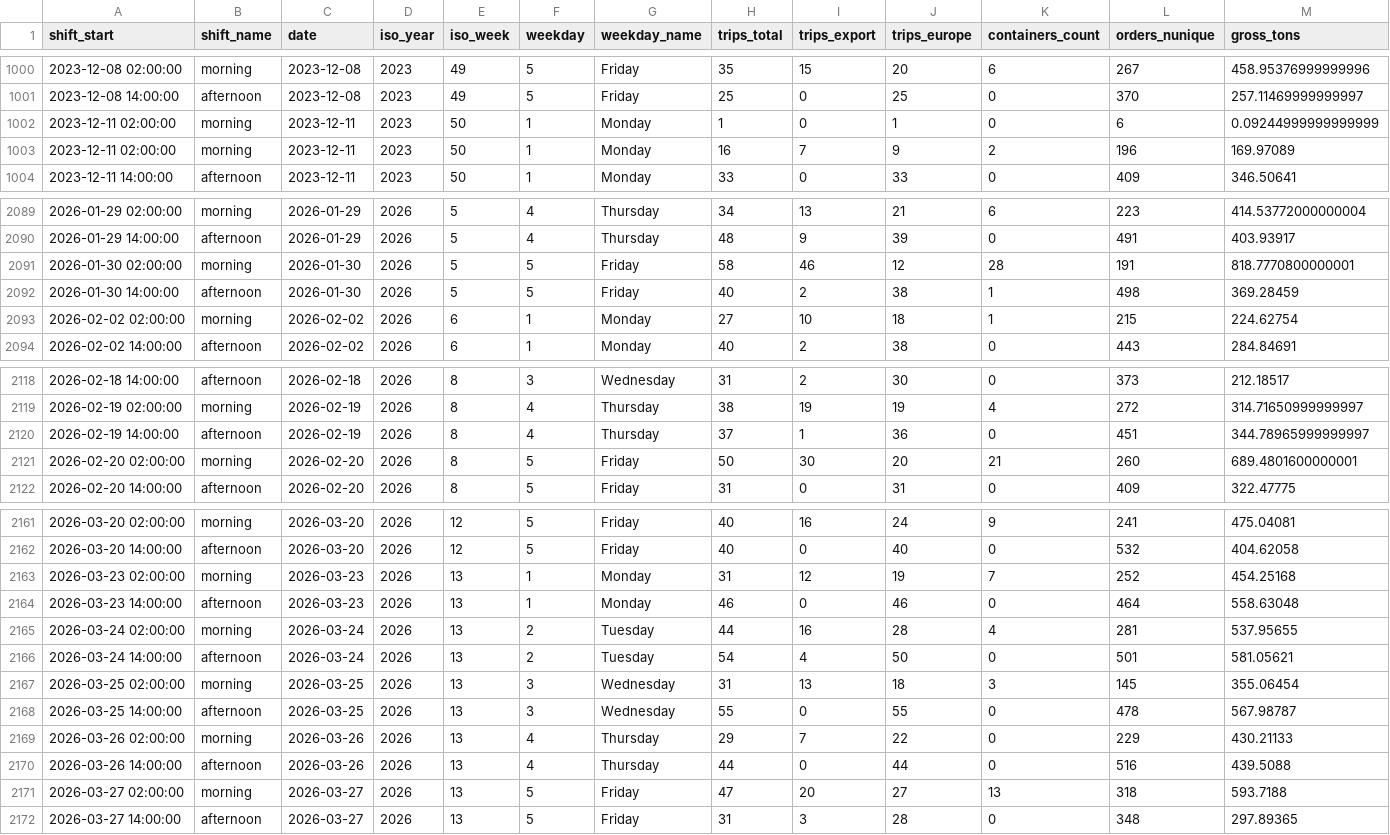
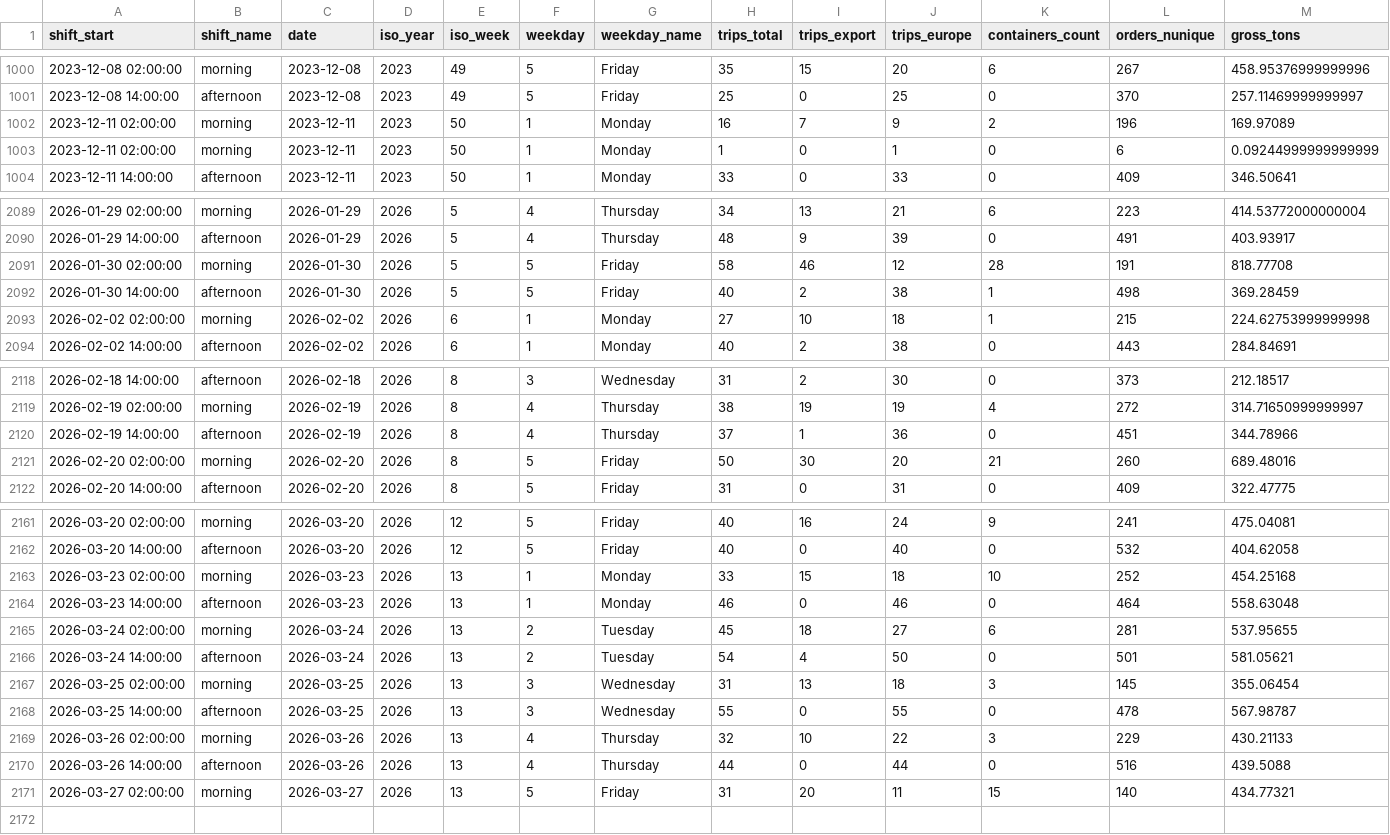
Before and after one commit to lukvavra-ai/whs-dash, a CSV file: loaded_shift_kpis.csv, drawn as a sheet; only a part is shown, gaps mark what is left out; the diff covers the shown part only.

```diff
--- a/loaded_shift_kpis.csv
+++ b/loaded_shift_kpis.csv
@@ -1001,4 +1001,4 @@ shift_start,shift_name,date,iso_year,iso_week,weekday,weekday_name,trips_total,t
 2023-12-08 14:00:00,afternoon,2023-12-08,2023,49,5,Friday,25,0,25,0,370,257.11469999999997
+2023-12-11 02:00:00,morning,2023-12-11,2023,50,1,Monday,16,7,9,2,196,169.97089
 2023-12-11 02:00:00,morning,2023-12-11,2023,50,1,Monday,1,0,1,0,6,0.09244999999999999
-2023-12-11 02:00:00,morning,2023-12-11,2023,50,1,Monday,16,7,9,2,196,169.97089
 2023-12-11 14:00:00,afternoon,2023-12-11,2023,50,1,Monday,33,0,33,0,409,346.50641
@@ -2090,5 +2090,5 @@ shift_start,shift_name,date,iso_year,iso_week,weekday,weekday_name,trips_total,t
 2026-01-29 14:00:00,afternoon,2026-01-29,2026,5,4,Thursday,48,9,39,0,491,403.93917
-2026-01-30 02:00:00,morning,2026-01-30,2026,5,5,Friday,58,46,12,28,191,818.7770800000001
+2026-01-30 02:00:00,morning,2026-01-30,2026,5,5,Friday,58,46,12,28,191,818.77708
 2026-01-30 14:00:00,afternoon,2026-01-30,2026,5,5,Friday,40,2,38,1,498,369.28459
-2026-02-02 02:00:00,morning,2026-02-02,2026,6,1,Monday,27,10,18,1,215,224.62754
+2026-02-02 02:00:00,morning,2026-02-02,2026,6,1,Monday,27,10,18,1,215,224.62753999999998
 2026-02-02 14:00:00,afternoon,2026-02-02,2026,6,1,Monday,40,2,38,0,443,284.84691
@@ -2119,4 +2119,4 @@ shift_start,shift_name,date,iso_year,iso_week,weekday,weekday_name,trips_total,t
 2026-02-19 02:00:00,morning,2026-02-19,2026,8,4,Thursday,38,19,19,4,272,314.71650999999997
-2026-02-19 14:00:00,afternoon,2026-02-19,2026,8,4,Thursday,37,1,36,0,451,344.78965999999997
-2026-02-20 02:00:00,morning,2026-02-20,2026,8,5,Friday,50,30,20,21,260,689.4801600000001
+2026-02-19 14:00:00,afternoon,2026-02-19,2026,8,4,Thursday,37,1,36,0,451,344.78966
+2026-02-20 02:00:00,morning,2026-02-20,2026,8,5,Friday,50,30,20,21,260,689.48016
 2026-02-20 14:00:00,afternoon,2026-02-20,2026,8,5,Friday,31,0,31,0,409,322.47775
@@ -2162,5 +2162,5 @@ shift_start,shift_name,date,iso_year,iso_week,weekday,weekday_name,trips_total,t
 2026-03-20 14:00:00,afternoon,2026-03-20,2026,12,5,Friday,40,0,40,0,532,404.62058
-2026-03-23 02:00:00,morning,2026-03-23,2026,13,1,Monday,31,12,19,7,252,454.25168
+2026-03-23 02:00:00,morning,2026-03-23,2026,13,1,Monday,33,15,18,10,252,454.25168
 2026-03-23 14:00:00,afternoon,2026-03-23,2026,13,1,Monday,46,0,46,0,464,558.63048
-2026-03-24 02:00:00,morning,2026-03-24,2026,13,2,Tuesday,44,16,28,4,281,537.95655
+2026-03-24 02:00:00,morning,2026-03-24,2026,13,2,Tuesday,45,18,27,6,281,537.95655
 2026-03-24 14:00:00,afternoon,2026-03-24,2026,13,2,Tuesday,54,4,50,0,501,581.05621
@@ -2168,5 +2168,4 @@ shift_start,shift_name,date,iso_year,iso_week,weekday,weekday_name,trips_total,t
 2026-03-25 14:00:00,afternoon,2026-03-25,2026,13,3,Wednesday,55,0,55,0,478,567.98787
-2026-03-26 02:00:00,morning,2026-03-26,2026,13,4,Thursday,29,7,22,0,229,430.21133
+2026-03-26 02:00:00,morning,2026-03-26,2026,13,4,Thursday,32,10,22,3,229,430.21133
 2026-03-26 14:00:00,afternoon,2026-03-26,2026,13,4,Thursday,44,0,44,0,516,439.5088
-2026-03-27 02:00:00,morning,2026-03-27,2026,13,5,Friday,47,20,27,13,318,593.7188
-2026-03-27 14:00:00,afternoon,2026-03-27,2026,13,5,Friday,31,3,28,0,348,297.89365
+2026-03-27 02:00:00,morning,2026-03-27,2026,13,5,Friday,31,20,11,15,140,434.77321
```
Also changed, not shown: 2 moved rows and 1 edited cell elsewhere in this file, loaded_daily_kpis.csv, packed_daily_kpis.csv, 25 other files.
